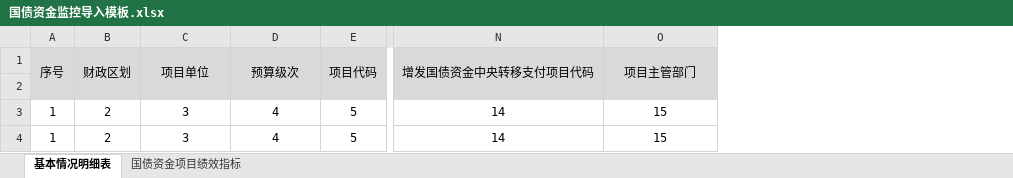
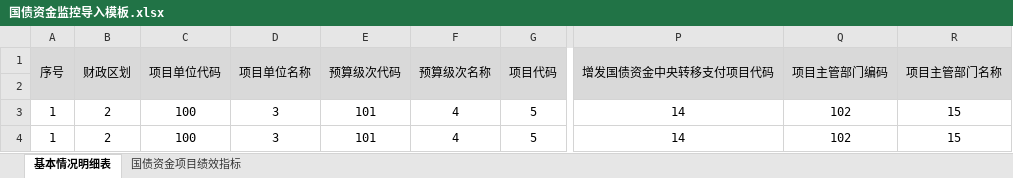
Before and after one commit to Ghhhhy/platformweb-fb, an Excel workbook: public/static/files/国债资金监控导入模板.xlsx, sheet 基本情况明细表, drawn as a sheet; only a part is shown, gaps mark what is left out; values as stored, in another font and other column widths than the file's, no borders; addresses are those after the commit; the diff names each change by its address in the sheet, - before the commit and + after, or states it on an @@ line.

```diff
--- a/public/static/files/国债资金监控导入模板.xlsx (sheet 基本情况明细表)
+++ b/public/static/files/国债资金监控导入模板.xlsx (sheet 基本情况明细表)
+column C (项目单位代码), rows 3-4: 100 | 100
+column E (预算级次代码), rows 3-4: 101 | 101
+column Q (项目主管部门编码), rows 3-4: 102 | 102
-D1: 项目单位
+D1: 项目单位名称
-F1: 预算级次
+F1: 预算级次名称
-R1: 项目主管部门
+R1: 项目主管部门名称
```
Also changed, not shown: 15 other files.
